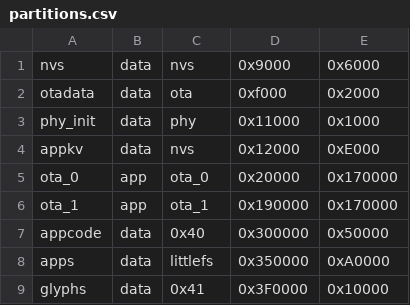
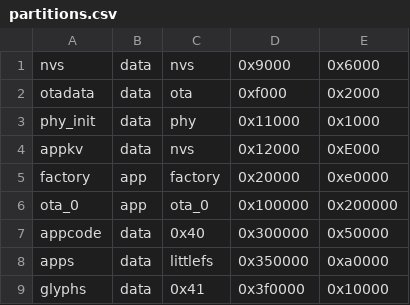
Before and after one commit to GrakovNe/perinkpheral, a CSV file: firmware/partitions.csv, drawn as a sheet; removed rows and columns are numbered as before the commit, all else as after; the diff names each change by its address in the sheet, - before the commit and + after, or states it on an @@ line.

Commit message:
Add independent recovery firmware and single-slot updates
Keep a small factory image available while growing main to two MiB without moving user data. Recovery owns image writes and physical confirmation; clients reconcile restart and upload failures before declaring the exact image healthy. Explicit flash targets and migration manifests keep both images in their own partitions.

```diff
--- a/firmware/partitions.csv
+++ b/firmware/partitions.csv
+row 5: factory | app | factory | 0x20000 | 0xe0000
-D6: 0x20000
+D6: 0x100000
-E6: 0x170000
+E6: 0x200000
-row 6: ota_1 | app | ota_1 | 0x190000 | 0x170000
-E8: 0xA0000
+E8: 0xa0000
-D9: 0x3F0000
+D9: 0x3f0000
```
Also changed, not shown: 51 other files.
